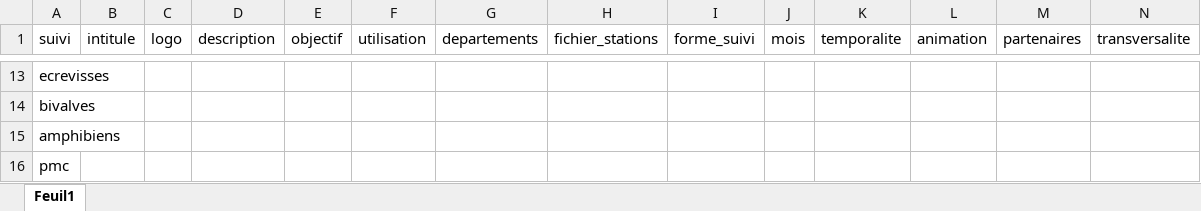
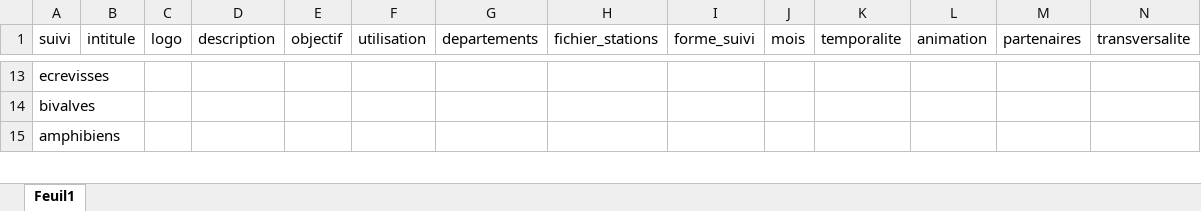
Before and after one commit to OFB-IdF/src_idf, an Excel workbook: data-raw/metadata.xlsx, sheet Feuil1, drawn as a sheet; only a part is shown, gaps mark what is left out; values as stored, in another font and other column widths than the file's, no borders; table styles not drawn; removed rows and columns are numbered as before the commit, all else as after; rows hold the shown columns only; the diff covers the shown part only; the diff names each change by its address in the sheet, - before the commit and + after, or states it on an @@ line.

```diff
--- a/data-raw/metadata.xlsx (sheet Feuil1)
+++ b/data-raw/metadata.xlsx (sheet Feuil1)
-row 16: pmc
```
Also changed, not shown: 1 added row and 1 edited cell elsewhere in this sheet, becasse.xlsx, bocage.xlsx, 29 other files.
